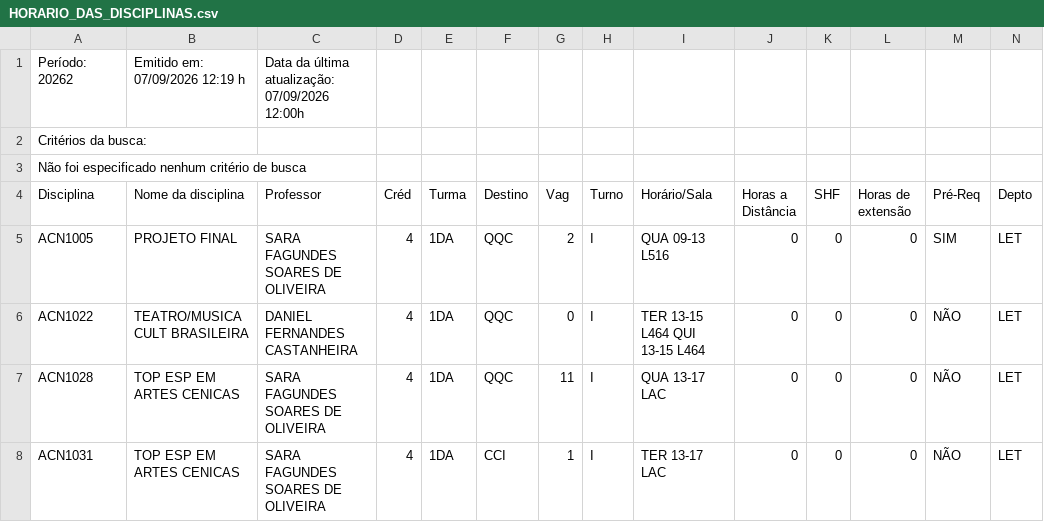
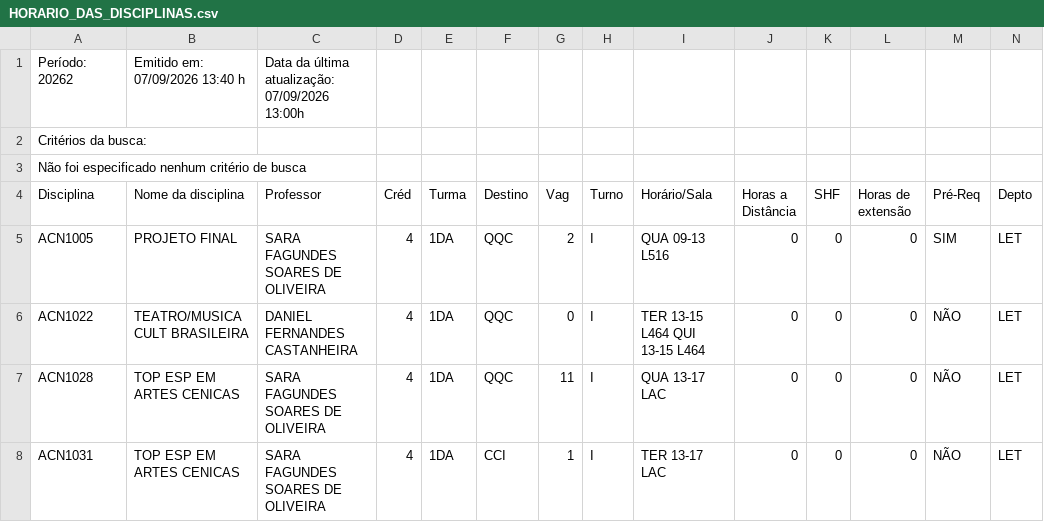
Before and after one commit to matriculer/matriculer.github.io, a CSV file: HORARIO_DAS_DISCIPLINAS.csv, drawn as a sheet; only a part is shown.

```diff
--- a/HORARIO_DAS_DISCIPLINAS.csv
+++ b/HORARIO_DAS_DISCIPLINAS.csv
@@ -1,2 +1,2 @@
-Período: 20262;Emitido em: 07/09/2026 12:19 h; Data da última atualização: 07/09/2026 12:00h;
+Período: 20262;Emitido em: 07/09/2026 13:40 h; Data da última atualização: 07/09/2026 13:00h;
 Critérios da busca:
```
